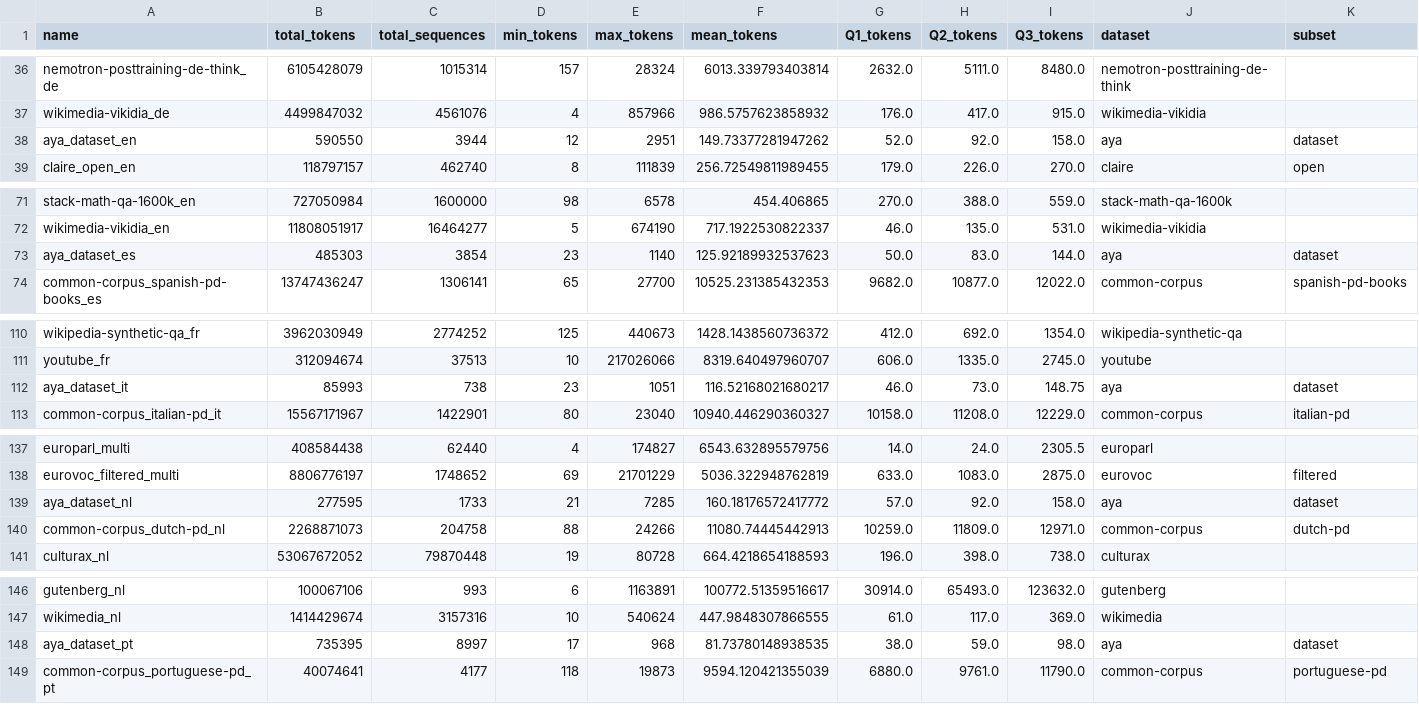
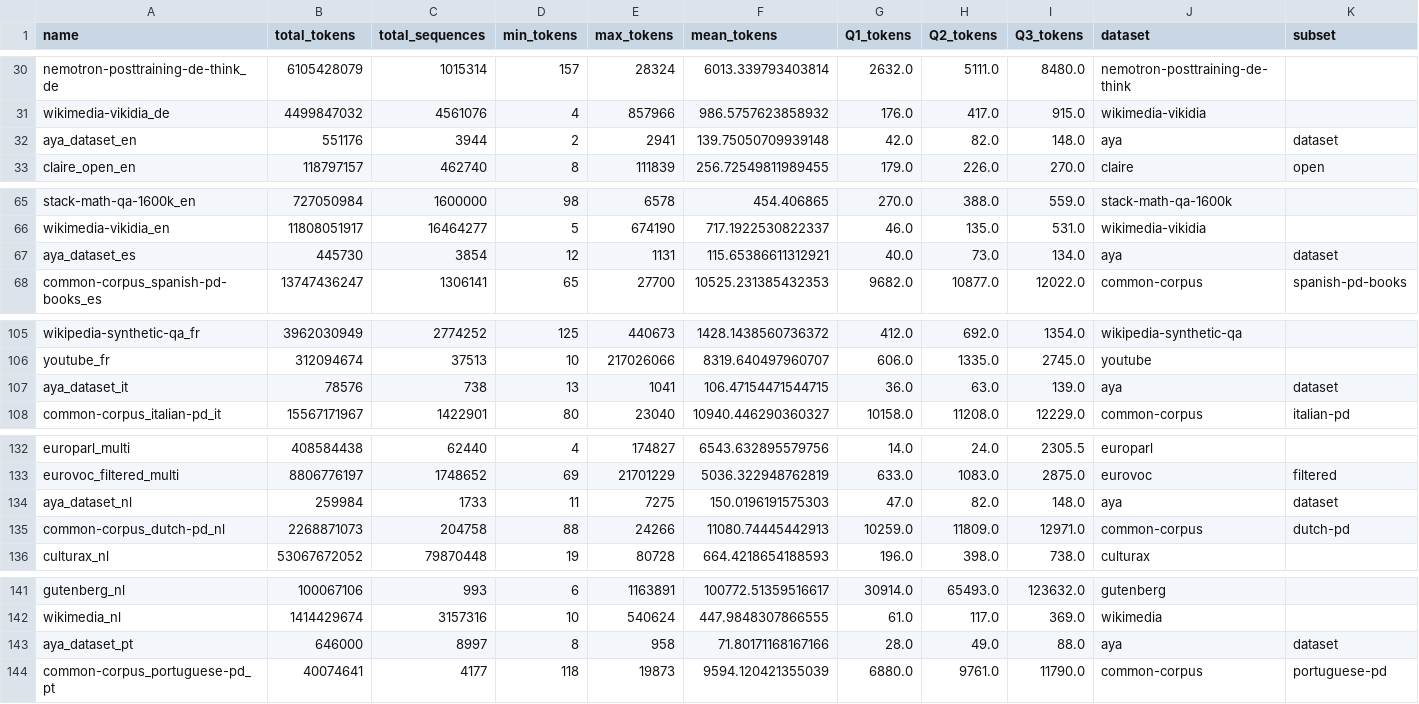
Before and after one commit to OpenLLM-France/Luciole-Training, a CSV file: data/tokenization/run/chronicles/all_stats_merged.csv, drawn as a sheet; only a part is shown, gaps mark what is left out; addresses are those after the commit; the diff covers the shown part only; the diff names each change by its address in the sheet, - before the commit and + after, or states it on an @@ line.

```diff
--- a/data/tokenization/run/chronicles/all_stats_merged.csv
+++ b/data/tokenization/run/chronicles/all_stats_merged.csv
-B32 (total_tokens): 590550
+B32 (total_tokens): 551176
-D32 (min_tokens): 12
+D32 (min_tokens): 2
-E32 (max_tokens): 2951
+E32 (max_tokens): 2941
-F32 (mean_tokens): 149.73377281947262
+F32 (mean_tokens): 139.75050709939148
-G32 (Q1_tokens): 52.0
+G32 (Q1_tokens): 42.0
-H32 (Q2_tokens): 92.0
+H32 (Q2_tokens): 82.0
-I32 (Q3_tokens): 158.0
+I32 (Q3_tokens): 148.0
-B67 (total_tokens): 485303
+B67 (total_tokens): 445730
-D67 (min_tokens): 23
+D67 (min_tokens): 12
-E67 (max_tokens): 1140
+E67 (max_tokens): 1131
-F67 (mean_tokens): 125.92189932537623
+F67 (mean_tokens): 115.65386611312921
-G67 (Q1_tokens): 50.0
+G67 (Q1_tokens): 40.0
-H67 (Q2_tokens): 83.0
+H67 (Q2_tokens): 73.0
-I67 (Q3_tokens): 144.0
+I67 (Q3_tokens): 134.0
-B107 (total_tokens): 85993
+B107 (total_tokens): 78576
-D107 (min_tokens): 23
+D107 (min_tokens): 13
-E107 (max_tokens): 1051
+E107 (max_tokens): 1041
-F107 (mean_tokens): 116.52168021680217
+F107 (mean_tokens): 106.47154471544715
-G107 (Q1_tokens): 46.0
+G107 (Q1_tokens): 36.0
-H107 (Q2_tokens): 73.0
+H107 (Q2_tokens): 63.0
-I107 (Q3_tokens): 148.75
+I107 (Q3_tokens): 139.0
-B134 (total_tokens): 277595
+B134 (total_tokens): 259984
-D134 (min_tokens): 21
+D134 (min_tokens): 11
-E134 (max_tokens): 7285
+E134 (max_tokens): 7275
-F134 (mean_tokens): 160.18176572417772
+F134 (mean_tokens): 150.0196191575303
-G134 (Q1_tokens): 57.0
+G134 (Q1_tokens): 47.0
-H134 (Q2_tokens): 92.0
+H134 (Q2_tokens): 82.0
-I134 (Q3_tokens): 158.0
+I134 (Q3_tokens): 148.0
-B143 (total_tokens): 735395
+B143 (total_tokens): 646000
-D143 (min_tokens): 17
+D143 (min_tokens): 8
-E143 (max_tokens): 968
+E143 (max_tokens): 958
-F143 (mean_tokens): 81.73780148938535
+F143 (mean_tokens): 71.80171168167166
-G143 (Q1_tokens): 38.0
+G143 (Q1_tokens): 28.0
-H143 (Q2_tokens): 59.0
+H143 (Q2_tokens): 49.0
-I143 (Q3_tokens): 98.0
+I143 (Q3_tokens): 88.0
```
Also changed, not shown: 1 added row, 6 removed rows and 28 edited cells elsewhere in this file, 1 other file.
